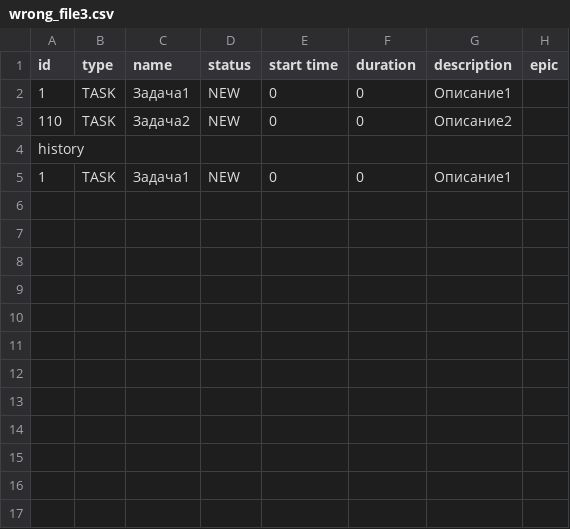
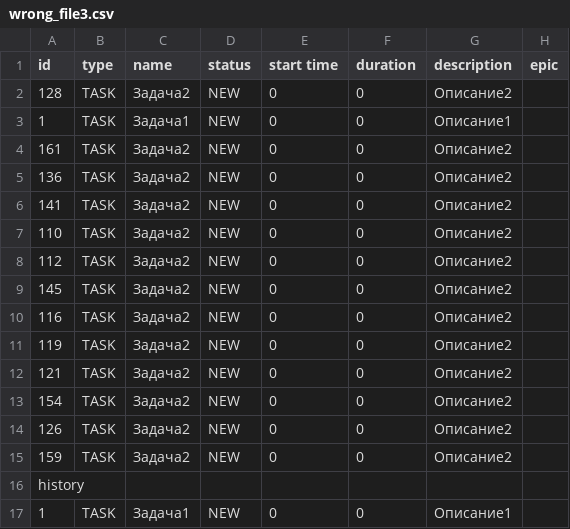
Before and after one commit to IvanHamitsev/java-kanban, a CSV file: wrong_file3.csv, drawn as a sheet; the diff names each change by its address in the sheet, - before the commit and + after, or states it on an @@ line.

```diff
--- a/wrong_file3.csv
+++ b/wrong_file3.csv
+row 2: 128 | TASK | Задача2 | NEW | 0 | 0 | Описание2
+row 4: 161 | TASK | Задача2 | NEW | 0 | 0 | Описание2
+row 5: 136 | TASK | Задача2 | NEW | 0 | 0 | Описание2
+row 6: 141 | TASK | Задача2 | NEW | 0 | 0 | Описание2
+row 8: 112 | TASK | Задача2 | NEW | 0 | 0 | Описание2
+row 9: 145 | TASK | Задача2 | NEW | 0 | 0 | Описание2
+row 10: 116 | TASK | Задача2 | NEW | 0 | 0 | Описание2
+row 11: 119 | TASK | Задача2 | NEW | 0 | 0 | Описание2
+row 12: 121 | TASK | Задача2 | NEW | 0 | 0 | Описание2
+row 13: 154 | TASK | Задача2 | NEW | 0 | 0 | Описание2
+row 14: 126 | TASK | Задача2 | NEW | 0 | 0 | Описание2
+row 15: 159 | TASK | Задача2 | NEW | 0 | 0 | Описание2
```
Also changed, not shown: 11 other files.
